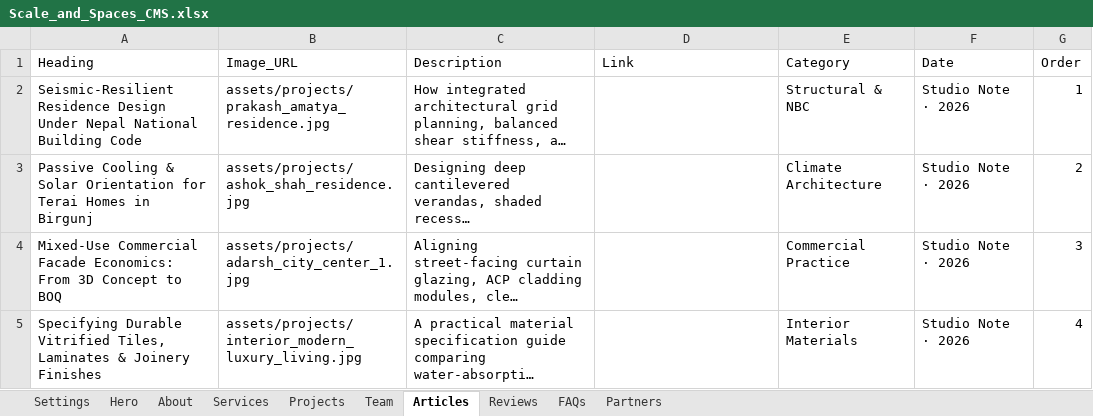
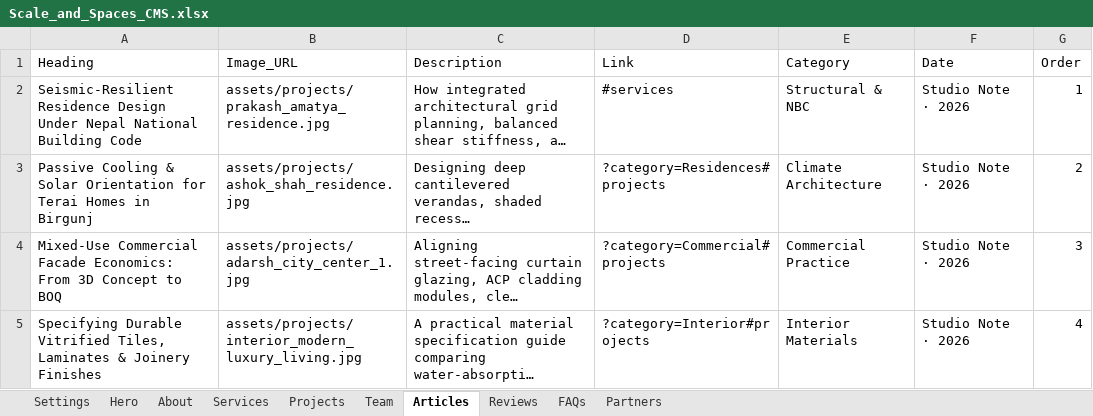
Before and after one commit to madex-source/madex, an Excel workbook: Scale_and_Spaces_CMS.xlsx, sheet Articles, drawn as a sheet; long unchanged cells end in …; values as stored, in another font and other column widths than the file's, no borders; the diff names each change by its address in the sheet, - before the commit and + after, or states it on an @@ line.

Commit message:
Add Find Us on Google maps panel (Kathmandu & Birgunj GBP) + Articles For More Details CTA

```diff
--- a/Scale_and_Spaces_CMS.xlsx (sheet Articles)
+++ b/Scale_and_Spaces_CMS.xlsx (sheet Articles)
-D2 (Link): (empty)
+D2 (Link): #services
-D3 (Link): (empty)
+D3 (Link): ?category=Residences#projects
-D4 (Link): (empty)
+D4 (Link): ?category=Commercial#projects
-D5 (Link): (empty)
+D5 (Link): ?category=Interior#projects
```
Also changed, not shown: sheet Settings, 11 other files.
